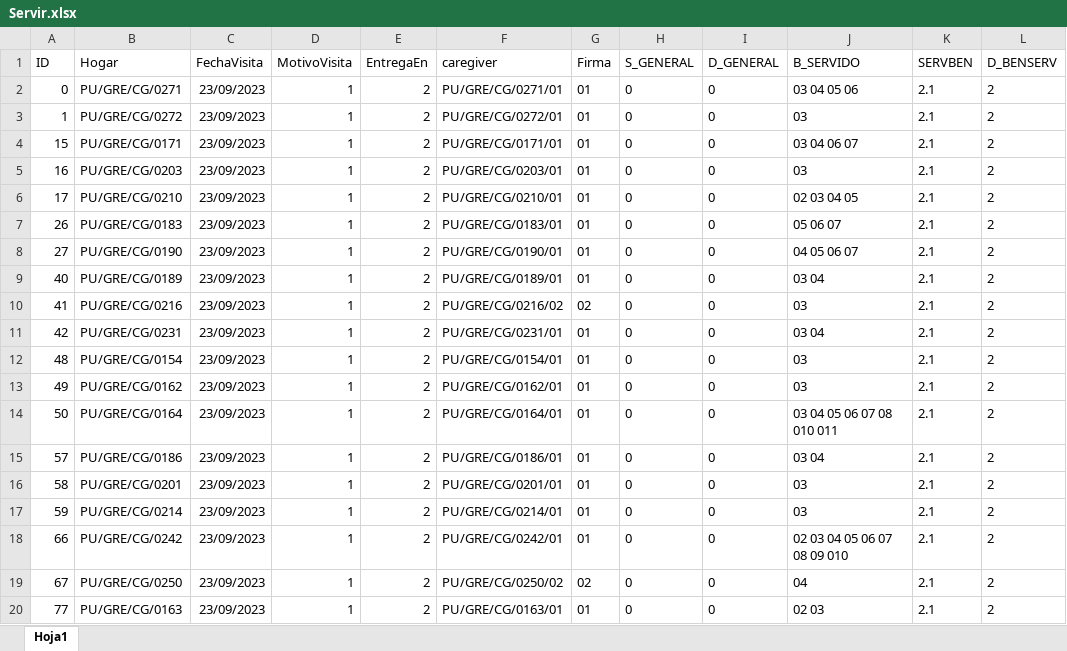
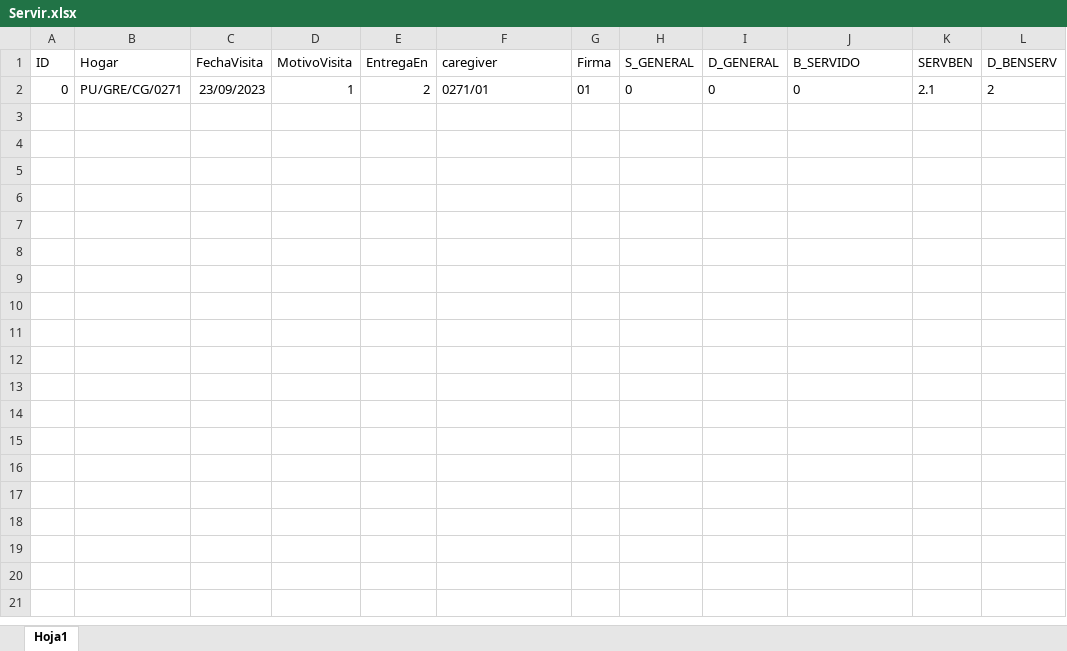
Before and after one commit to Inarixdono/br_shaka, an Excel workbook: Archivos/Servir.xlsx, sheet Hoja1, drawn as a sheet; only a part is shown; values as stored, in another font and other column widths than the file's, no borders; conditional formats not drawn; the diff covers the shown part only; the diff names each change by its address in the sheet, - before the commit and + after, or states it on an @@ line.

```diff
--- a/Archivos/Servir.xlsx (sheet Hoja1)
+++ b/Archivos/Servir.xlsx (sheet Hoja1)
-F2 (caregiver): PU/GRE/CG/0271/01
+F2 (caregiver): 0271/01
-J2 (B_SERVIDO): 03 04 05 06
+J2 (B_SERVIDO): 0
-row 3: 1 | PU/GRE/CG/0272 | 23/09/2023 | 1 | 2 | PU/GRE/CG/0272/01 | 01 | 0 | 0 | 03 | 2.1 | 2
-row 4: 15 | PU/GRE/CG/0171 | 23/09/2023 | 1 | 2 | PU/GRE/CG/0171/01 | 01 | 0 | 0 | 03 04 06 07 | 2.1 | 2
-row 5: 16 | PU/GRE/CG/0203 | 23/09/2023 | 1 | 2 | PU/GRE/CG/0203/01 | 01 | 0 | 0 | 03 | 2.1 | 2
-row 6: 17 | PU/GRE/CG/0210 | 23/09/2023 | 1 | 2 | PU/GRE/CG/0210/01 | 01 | 0 | 0 | 02 03 04 05 | 2.1 | 2
-row 7: 26 | PU/GRE/CG/0183 | 23/09/2023 | 1 | 2 | PU/GRE/CG/0183/01 | 01 | 0 | 0 | 05 06 07 | 2.1 | 2
-row 8: 27 | PU/GRE/CG/0190 | 23/09/2023 | 1 | 2 | PU/GRE/CG/0190/01 | 01 | 0 | 0 | 04 05 06 07 | 2.1 | 2
-row 9: 40 | PU/GRE/CG/0189 | 23/09/2023 | 1 | 2 | PU/GRE/CG/0189/01 | 01 | 0 | 0 | 03 04 | 2.1 | 2
-row 10: 41 | PU/GRE/CG/0216 | 23/09/2023 | 1 | 2 | PU/GRE/CG/0216/02 | 02 | 0 | 0 | 03 | 2.1 | 2
-row 11: 42 | PU/GRE/CG/0231 | 23/09/2023 | 1 | 2 | PU/GRE/CG/0231/01 | 01 | 0 | 0 | 03 04 | 2.1 | 2
-row 12: 48 | PU/GRE/CG/0154 | 23/09/2023 | 1 | 2 | PU/GRE/CG/0154/01 | 01 | 0 | 0 | 03 | 2.1 | 2
-row 13: 49 | PU/GRE/CG/0162 | 23/09/2023 | 1 | 2 | PU/GRE/CG/0162/01 | 01 | 0 | 0 | 03 | 2.1 | 2
-row 14: 50 | PU/GRE/CG/0164 | 23/09/2023 | 1 | 2 | PU/GRE/CG/0164/01 | 01 | 0 | 0 | 03 04 05 06 07 08 010 011 | 2.1 | 2
-row 15: 57 | PU/GRE/CG/0186 | 23/09/2023 | 1 | 2 | PU/GRE/CG/0186/01 | 01 | 0 | 0 | 03 04 | 2.1 | 2
-row 16: 58 | PU/GRE/CG/0201 | 23/09/2023 | 1 | 2 | PU/GRE/CG/0201/01 | 01 | 0 | 0 | 03 | 2.1 | 2
-row 17: 59 | PU/GRE/CG/0214 | 23/09/2023 | 1 | 2 | PU/GRE/CG/0214/01 | 01 | 0 | 0 | 03 | 2.1 | 2
-row 18: 66 | PU/GRE/CG/0242 | 23/09/2023 | 1 | 2 | PU/GRE/CG/0242/01 | 01 | 0 | 0 | 02 03 04 05 06 07 08 09 010 | 2.1 | 2
-row 19: 67 | PU/GRE/CG/0250 | 23/09/2023 | 1 | 2 | PU/GRE/CG/0250/02 | 02 | 0 | 0 | 04 | 2.1 | 2
-row 20: 77 | PU/GRE/CG/0163 | 23/09/2023 | 1 | 2 | PU/GRE/CG/0163/01 | 01 | 0 | 0 | 02 03 | 2.1 | 2
```
Also changed, not shown: 84 removed rows elsewhere in this sheet, 4 other files.
